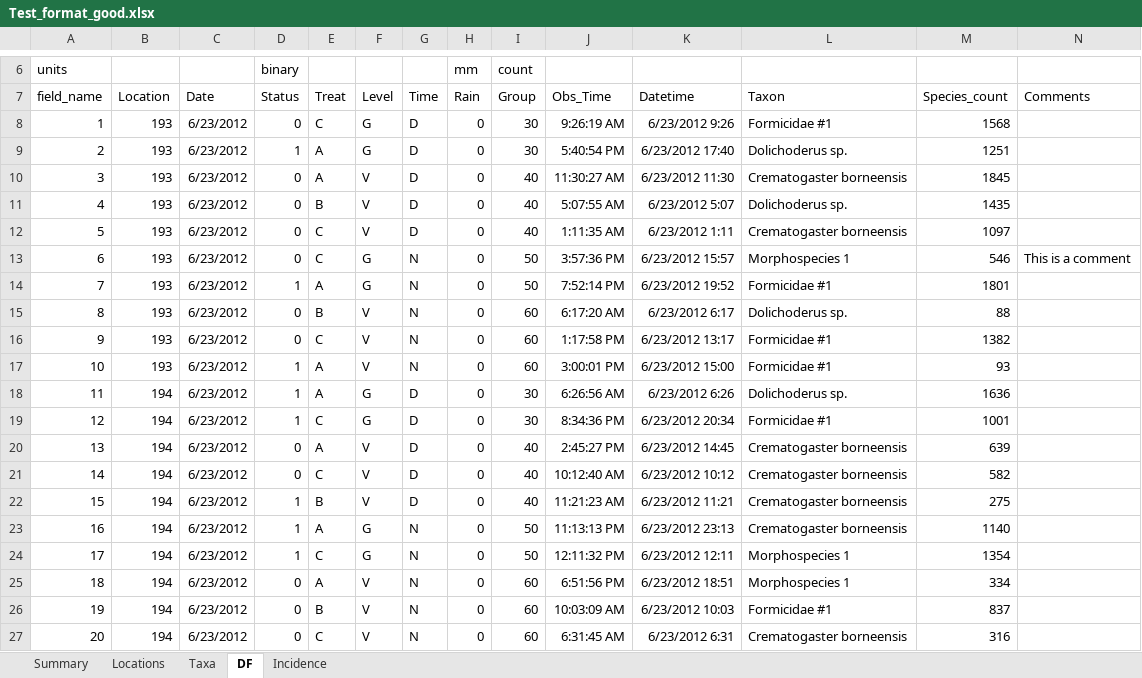
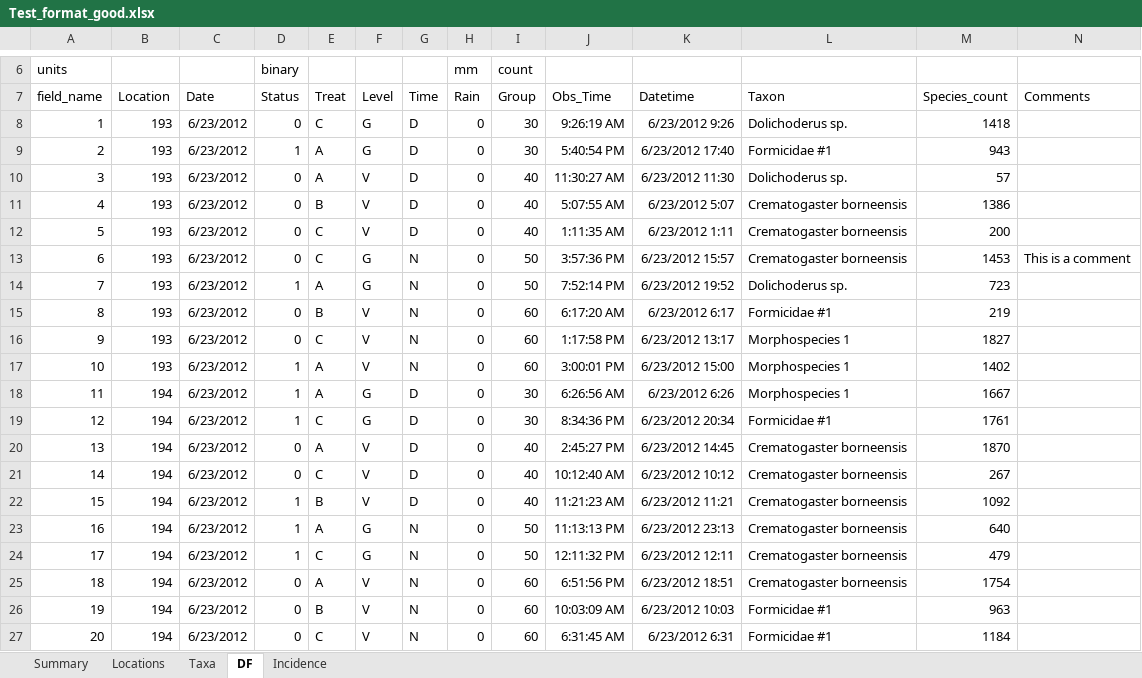
Before and after one commit to ImperialCollegeLondon/safedata_validator, an Excel workbook: Test_format_good.xlsx, sheet DF, drawn as a sheet; only a part is shown, gaps mark what is left out; values as stored, in another font and other column widths than the file's, no borders; the diff covers the shown part only; the diff names each change by its address in the sheet, - before the commit and + after, or states it on an @@ line.

```diff
--- a/Test_format_good.xlsx (sheet DF)
+++ b/Test_format_good.xlsx (sheet DF)
-L8: Formicidae #1
+L8: Dolichoderus sp.
-M8: 1568
+M8: 1418
-L9: Dolichoderus sp.
+L9: Formicidae #1
-M9: 1251
+M9: 943
-L10: Crematogaster borneensis
+L10: Dolichoderus sp.
-M10: 1845
+M10: 57
-L11: Dolichoderus sp.
+L11: Crematogaster borneensis
-M11: 1435
+M11: 1386
-M12: 1097
+M12: 200
-L13: Morphospecies 1
+L13: Crematogaster borneensis
-M13: 546
+M13: 1453
-L14: Formicidae #1
+L14: Dolichoderus sp.
-M14: 1801
+M14: 723
-L15: Dolichoderus sp.
+L15: Formicidae #1
-M15: 88
+M15: 219
-L16:L17: Formicidae #1
+L16:L17: Morphospecies 1
-M16: 1382
+M16: 1827
-M17: 93
+M17: 1402
-L18: Dolichoderus sp.
+L18: Morphospecies 1
-M18: 1636
+M18: 1667
-M19: 1001
+M19: 1761
-M20: 639
+M20: 1870
-M21: 582
+M21: 267
-M22: 275
+M22: 1092
-M23: 1140
+M23: 640
-L24:L25: Morphospecies 1
+L24:L25: Crematogaster borneensis
-M24: 1354
+M24: 479
-M25: 334
+M25: 1754
-M26: 837
+M26: 963
-L27: Crematogaster borneensis
+L27: Formicidae #1
-M27: 316
+M27: 1184
```
Also changed, not shown: 1759 edited cells elsewhere in this sheet, sheet Incidence, sheet Summary, 1 other file.
